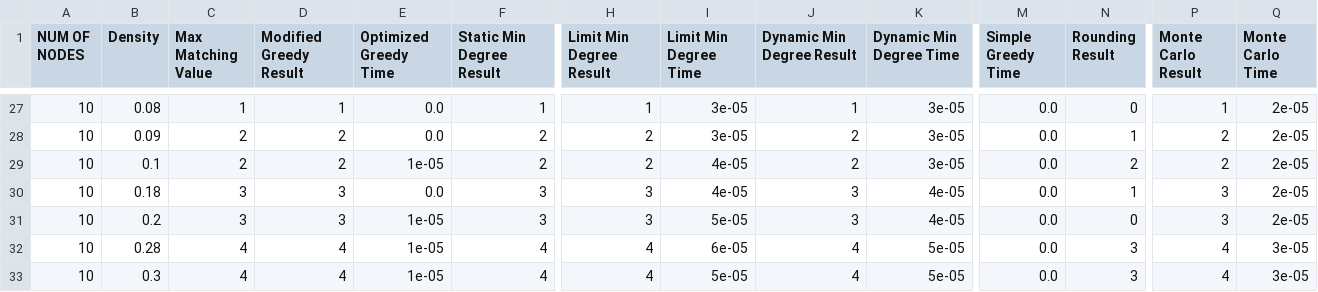
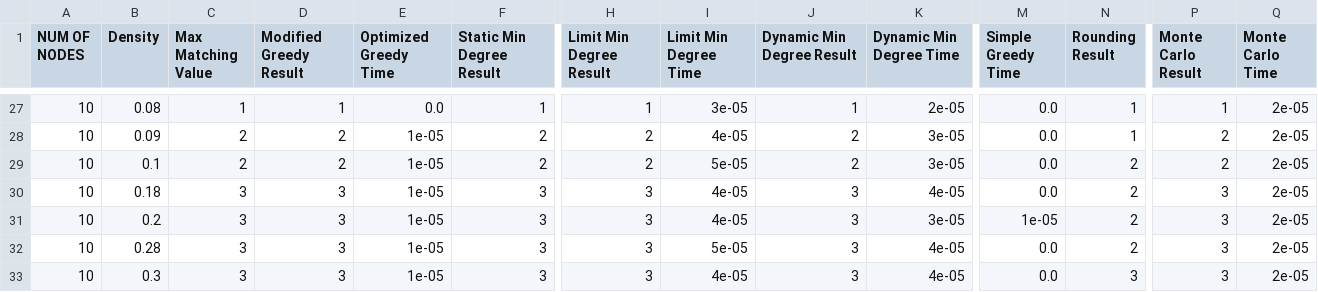
Before and after one commit to Ali1995Askar/mws-thesis, a CSV file: app/src/dev/results/heuristic_10.csv, drawn as a sheet; only a part is shown, gaps mark what is left out; the diff covers the shown part only; the diff names each change by its address in the sheet, - before the commit and + after, or states it on an @@ line.

```diff
--- a/app/src/dev/results/heuristic_10.csv
+++ b/app/src/dev/results/heuristic_10.csv
-K27 (Dynamic Min Degree Time): 3e-05
+K27 (Dynamic Min Degree Time): 2e-05
-N27 (Rounding Result): 0
+N27 (Rounding Result): 1
-E28 (Optimized Greedy Time): 0.0
+E28 (Optimized Greedy Time): 1e-05
-I28 (Limit Min Degree Time): 3e-05
+I28 (Limit Min Degree Time): 4e-05
-I29 (Limit Min Degree Time): 4e-05
+I29 (Limit Min Degree Time): 5e-05
-E30 (Optimized Greedy Time): 0.0
+E30 (Optimized Greedy Time): 1e-05
-N30 (Rounding Result): 1
+N30 (Rounding Result): 2
-I31 (Limit Min Degree Time): 5e-05
+I31 (Limit Min Degree Time): 4e-05
-K31 (Dynamic Min Degree Time): 4e-05
+K31 (Dynamic Min Degree Time): 3e-05
-M31 (Simple Greedy Time): 0.0
+M31 (Simple Greedy Time): 1e-05
-N31 (Rounding Result): 0
+N31 (Rounding Result): 2
-C32:C33 (Max Matching Value): 4
+C32:C33 (Max Matching Value): 3
-D32:D33 (Modified Greedy Result): 4
+D32:D33 (Modified Greedy Result): 3
-F32:F33 (Static Min Degree Result): 4
+F32:F33 (Static Min Degree Result): 3
-H32:H33 (Limit Min Degree Result): 4
+H32:H33 (Limit Min Degree Result): 3
-I32 (Limit Min Degree Time): 6e-05
+I32 (Limit Min Degree Time): 5e-05
-J32:J33 (Dynamic Min Degree Result): 4
+J32:J33 (Dynamic Min Degree Result): 3
-K32:K33 (Dynamic Min Degree Time): 5e-05
+K32:K33 (Dynamic Min Degree Time): 4e-05
-N32 (Rounding Result): 3
+N32 (Rounding Result): 2
-P32:P33 (Monte Carlo Result): 4
+P32:P33 (Monte Carlo Result): 3
-Q32:Q33 (Monte Carlo Time): 3e-05
+Q32:Q33 (Monte Carlo Time): 2e-05
-I33 (Limit Min Degree Time): 5e-05
+I33 (Limit Min Degree Time): 4e-05
```
Also changed, not shown: 102 edited cells elsewhere in this file, app/src/dev/results/heuristic_20.csv, app/src/dev/results/heuristic_30.csv, 9 other files.
